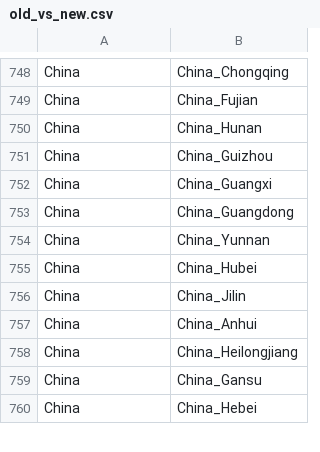
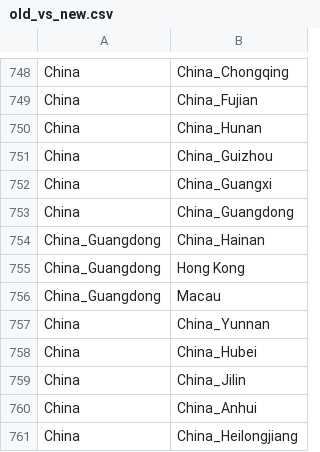
Before and after one commit to comaps/comaps, a CSV file: data/old_vs_new.csv, drawn as a sheet; only a part is shown, gaps mark what is left out; the shorter side is filled out with more unchanged rows; the diff names each change by its address in the sheet, - before the commit and + after, or states it on an @@ line.

```diff
--- a/data/old_vs_new.csv
+++ b/data/old_vs_new.csv
+row 754: China_Guangdong | China_Hainan
+row 755: China_Guangdong | Hong Kong
+row 756: China_Guangdong | Macau
```
Also changed, not shown: data/borders_vs_osm.csv, 11 other files.
